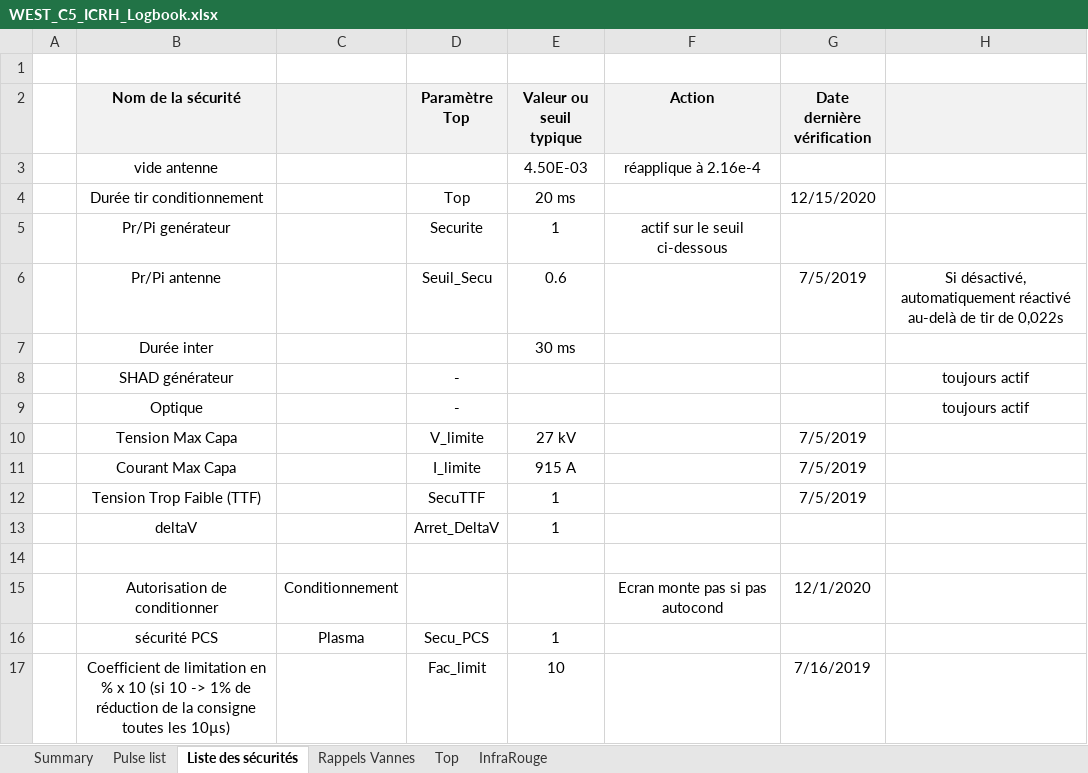
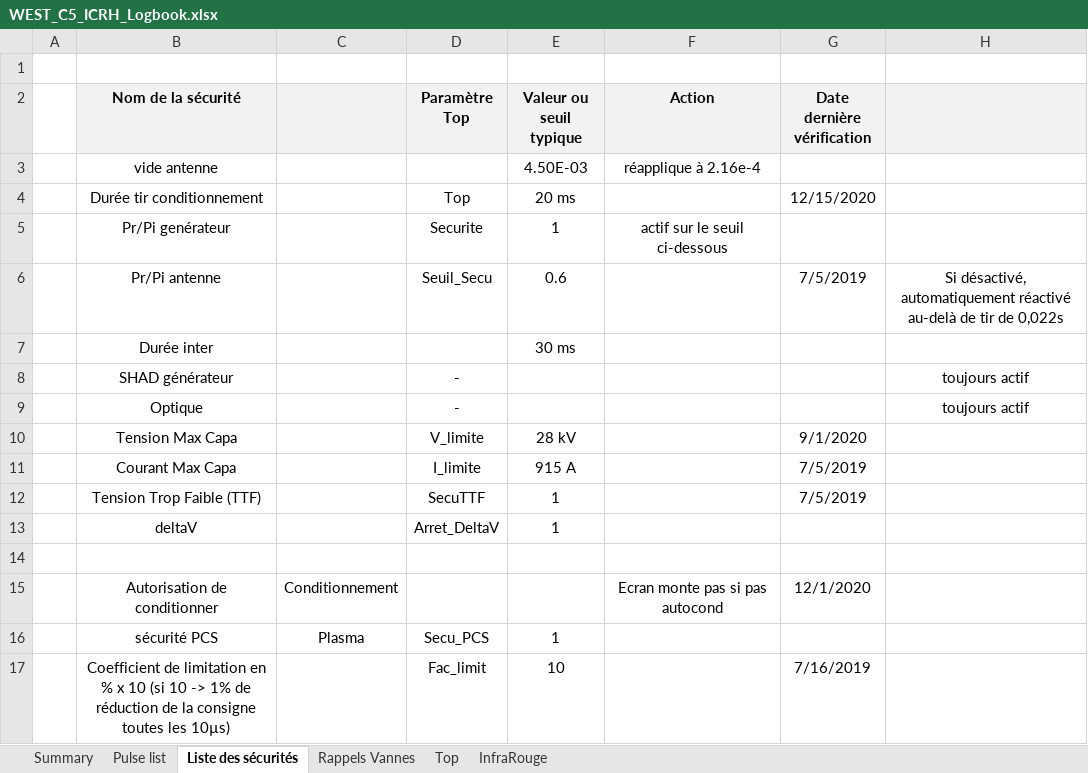
Before and after one commit to jhillairet/WEST_C5, an Excel workbook: WEST_C5_ICRH_Logbook.xlsx, sheet Liste des sécurités, drawn as a sheet; values as stored, in another font and other column widths than the file's, no borders; the diff names each change by its address in the sheet, - before the commit and + after, or states it on an @@ line.

Commit message:
update logbook for C5

```diff
--- a/WEST_C5_ICRH_Logbook.xlsx (sheet Liste des sécurités)
+++ b/WEST_C5_ICRH_Logbook.xlsx (sheet Liste des sécurités)
-E10 (Valeur ou seuil typique): 27 kV
+E10 (Valeur ou seuil typique): 28 kV
-G10 (Date dernière vérification): 7/5/2019
+G10 (Date dernière vérification): 9/1/2020
```
Also changed, not shown: sheet Pulse list.
